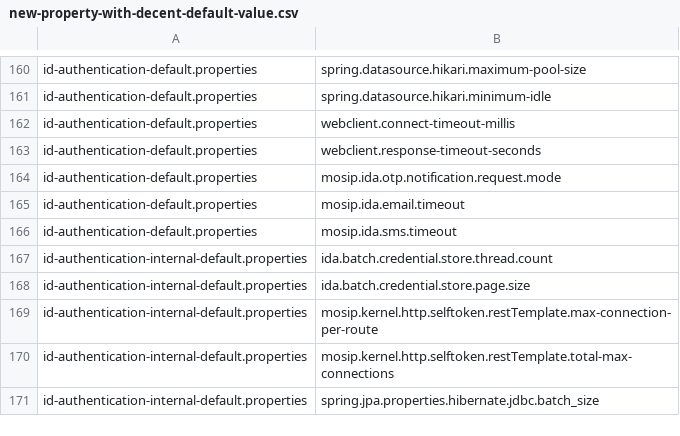
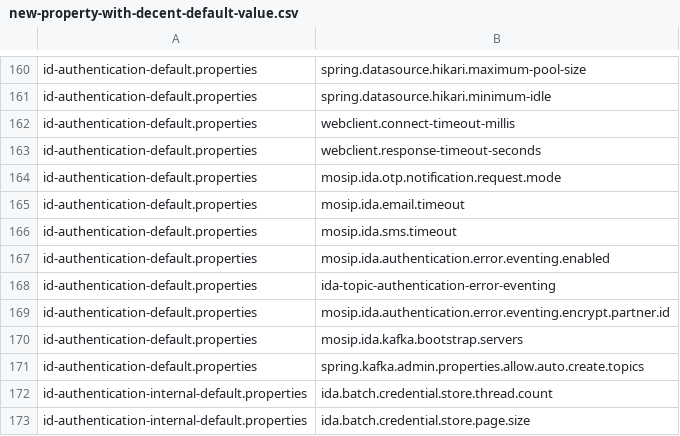
Before and after one commit to adamjbradley/mosip-infra, a CSV file: deployment/v3/utils/prop_migrator/knowledge/new-property-with-decent-default-value.csv, drawn as a sheet; only a part is shown, gaps mark what is left out; the shorter side is filled out with more unchanged rows.

Commit message:
[MOSIP-43955] updated knowledge base
Signed-off-by: Chandra Keshav Mishra <chandrakeshavmishra@gmail.com>

```diff
--- a/deployment/v3/utils/prop_migrator/knowledge/new-property-with-decent-default-value.csv
+++ b/deployment/v3/utils/prop_migrator/knowledge/new-property-with-decent-default-value.csv
@@ -166,2 +166,7 @@ id-authentication-default.properties,mosip.ida.email.timeout
 id-authentication-default.properties,mosip.ida.sms.timeout
+id-authentication-default.properties,mosip.ida.authentication.error.eventing.enabled
+id-authentication-default.properties,ida-topic-authentication-error-eventing
+id-authentication-default.properties,mosip.ida.authentication.error.eventing.encrypt.partner.id
+id-authentication-default.properties,mosip.ida.kafka.bootstrap.servers
+id-authentication-default.properties,spring.kafka.admin.properties.allow.auto.create.topics
 id-authentication-internal-default.properties,ida.batch.credential.store.thread.count
```
